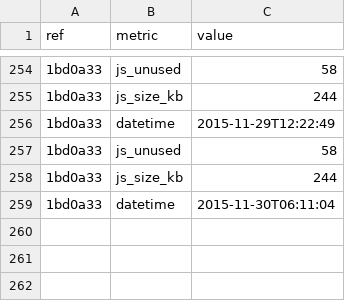
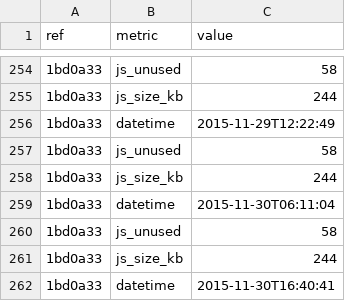
Before and after one commit to whybug/whybug-server, a CSV file: metrics.csv, drawn as a sheet; only a part is shown, gaps mark what is left out; the diff names each change by its address in the sheet, - before the commit and + after, or states it on an @@ line.

Commit message:
Update metrics

```diff
--- a/metrics.csv
+++ b/metrics.csv
+row 260: 1bd0a33 | js_unused | 58
+row 261: 1bd0a33 | js_size_kb | 244
+row 262: 1bd0a33 | datetime | 2015-11-30T16:40:41
```
